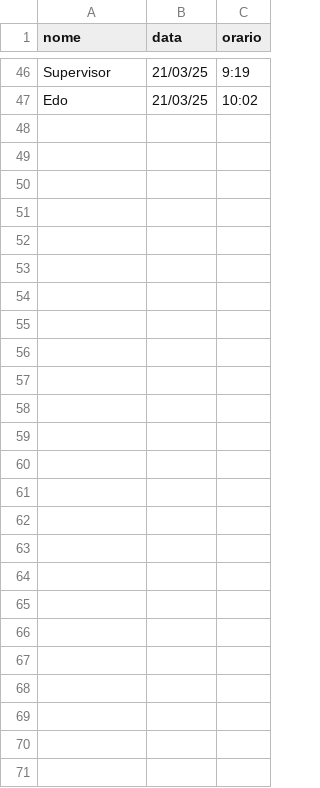
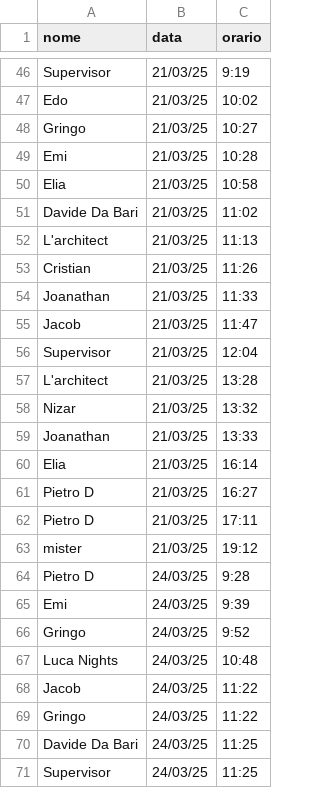
Before and after one commit to mambaye99/nightsData, a CSV file: data/statistiche.csv, drawn as a sheet; only a part is shown, gaps mark what is left out.

Commit message:
Update statistiche.csv

```diff
--- a/data/statistiche.csv
+++ b/data/statistiche.csv
@@ -47 +47,25 @@ Supervisor,21/03/25,9:19
 Edo,21/03/25,10:02
+Gringo,21/03/25,10:27
+Emi,21/03/25,10:28
+Elia,21/03/25,10:58
+Davide Da Bari,21/03/25,11:02
+L'architect,21/03/25,11:13
+Cristian,21/03/25,11:26
+Joanathan,21/03/25,11:33
+Jacob,21/03/25,11:47
+Supervisor,21/03/25,12:04
+L'architect,21/03/25,13:28
+Nizar,21/03/25,13:32
+Joanathan,21/03/25,13:33
+Elia,21/03/25,16:14
+Pietro D,21/03/25,16:27
+Pietro D,21/03/25,17:11
+mister,21/03/25,19:12
+Pietro D,24/03/25,9:28
+Emi,24/03/25,9:39
+Gringo,24/03/25,9:52
+Luca Nights,24/03/25,10:48
+Jacob,24/03/25,11:22
+Gringo,24/03/25,11:22
+Davide Da Bari,24/03/25,11:25
+Supervisor,24/03/25,11:25
```
